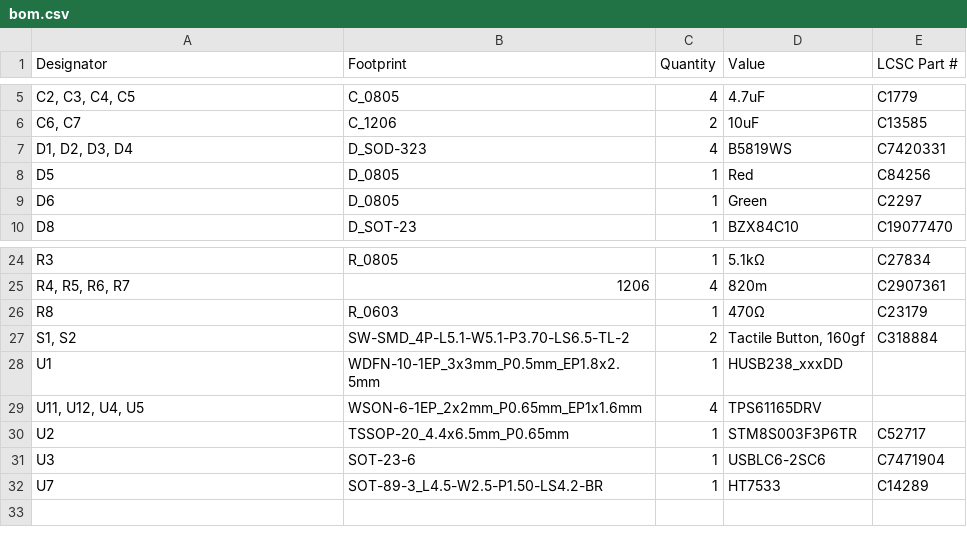
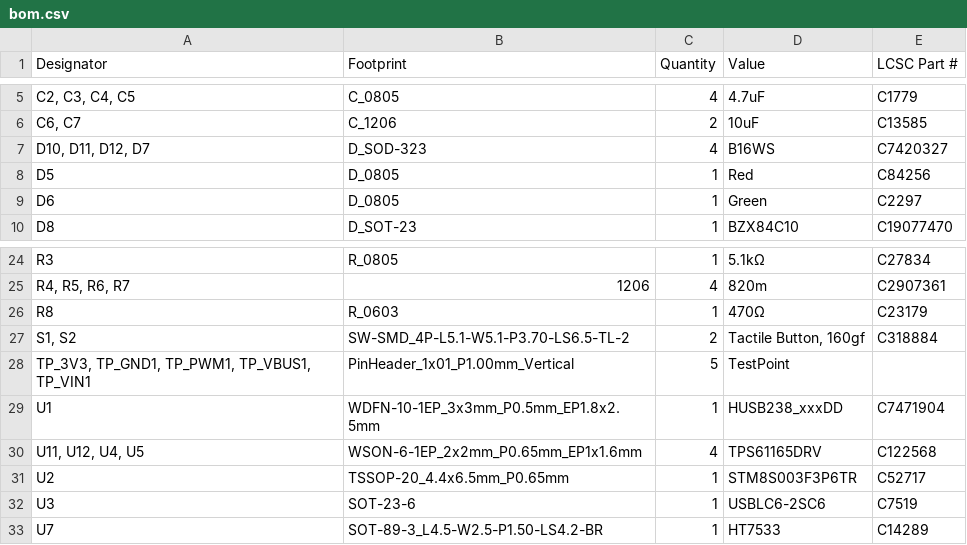
Before and after one commit to GeoffreyKassis/led_grow_light, a CSV file: MAIN_BOARD/production/bom.csv, drawn as a sheet; only a part is shown, gaps mark what is left out.

```diff
--- a/MAIN_BOARD/production/bom.csv
+++ b/MAIN_BOARD/production/bom.csv
@@ -6,3 +6,3 @@
 "C6, C7",C_1206,2,10uF,C13585
-"D1, D2, D3, D4",D_SOD-323,4,B5819WS,C7420331
+"D10, D11, D12, D7",D_SOD-323,4,B16WS,C7420327
 D5,D_0805,1,Red,C84256
@@ -27,6 +27,7 @@ R8,R_0603,1,470Ω,C23179
 "S1, S2",SW-SMD_4P-L5.1-W5.1-P3.70-LS6.5-TL-2,2,"Tactile Button, 160gf",C318884
-U1,WDFN-10-1EP_3x3mm_P0.5mm_EP1.8x2.5mm,1,HUSB238_xxxDD,
-"U11, U12, U4, U5",WSON-6-1EP_2x2mm_P0.65mm_EP1x1.6mm,4,TPS61165DRV,
+"TP_3V3, TP_GND1, TP_PWM1, TP_VBUS1, TP_VIN1",PinHeader_1x01_P1.00mm_Vertical,5,TestPoint,
+U1,WDFN-10-1EP_3x3mm_P0.5mm_EP1.8x2.5mm,1,HUSB238_xxxDD,C7471904
+"U11, U12, U4, U5",WSON-6-1EP_2x2mm_P0.65mm_EP1x1.6mm,4,TPS61165DRV,C122568
 U2,TSSOP-20_4.4x6.5mm_P0.65mm,1,STM8S003F3P6TR,C52717
-U3,SOT-23-6,1,USBLC6-2SC6,C7471904
+U3,SOT-23-6,1,USBLC6-2SC6,C7519
 U7,SOT-89-3_L4.5-W2.5-P1.50-LS4.2-BR,1,HT7533,C14289
```
Also changed, not shown: LED_BOARD/production/bom.csv, LED_BOARD/production/positions.csv, 15 other files.
